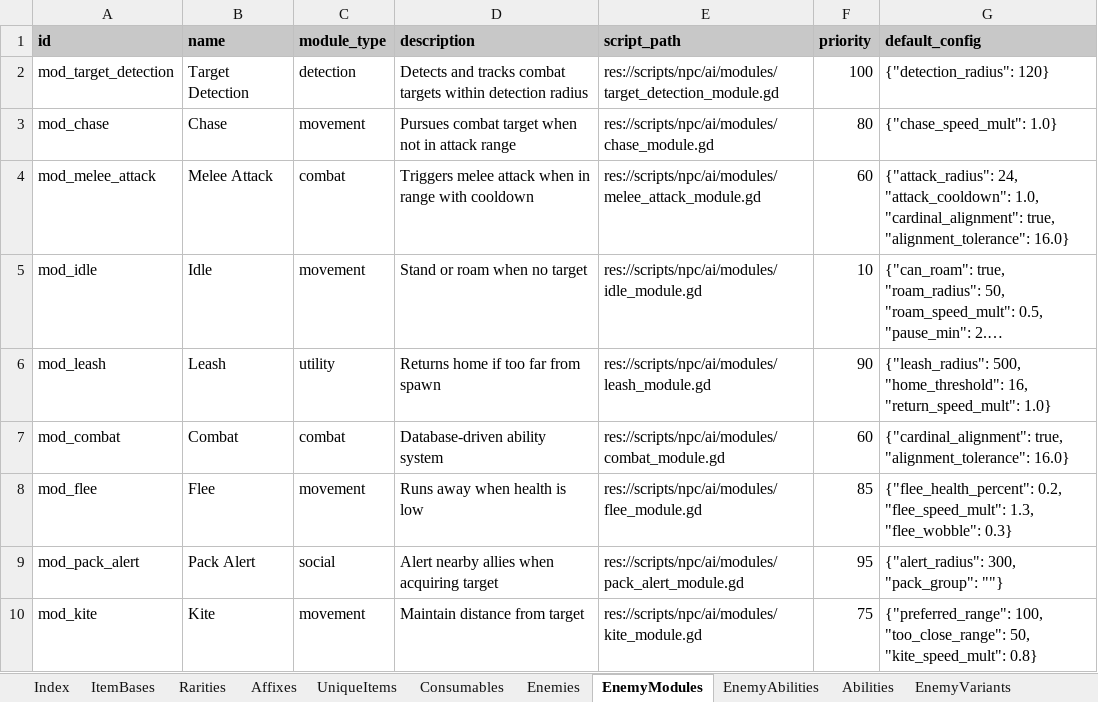
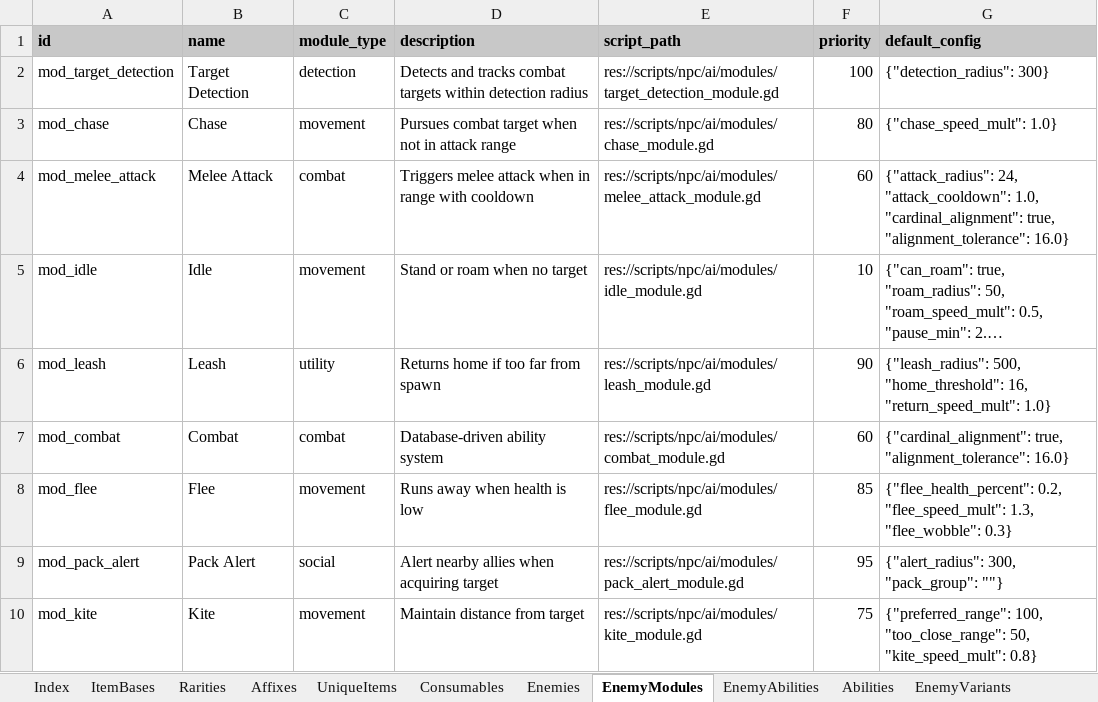
Before and after one commit to MatousHruska/MobileTestia, an Excel workbook: databases/TesiaDatabase.xlsm, sheet EnemyModules, drawn as a sheet; long unchanged cells end in …; values as stored, in another font and other column widths than the file's, no borders; the diff names each change by its address in the sheet, - before the commit and + after, or states it on an @@ line.

```diff
--- a/databases/TesiaDatabase.xlsm (sheet EnemyModules)
+++ b/databases/TesiaDatabase.xlsm (sheet EnemyModules)
-G2 (default_config): {"detection_radius": 120}
+G2 (default_config): {"detection_radius": 300}
```
Also changed, not shown: sheet Enemies, sheet Abilities, 3 other files.
